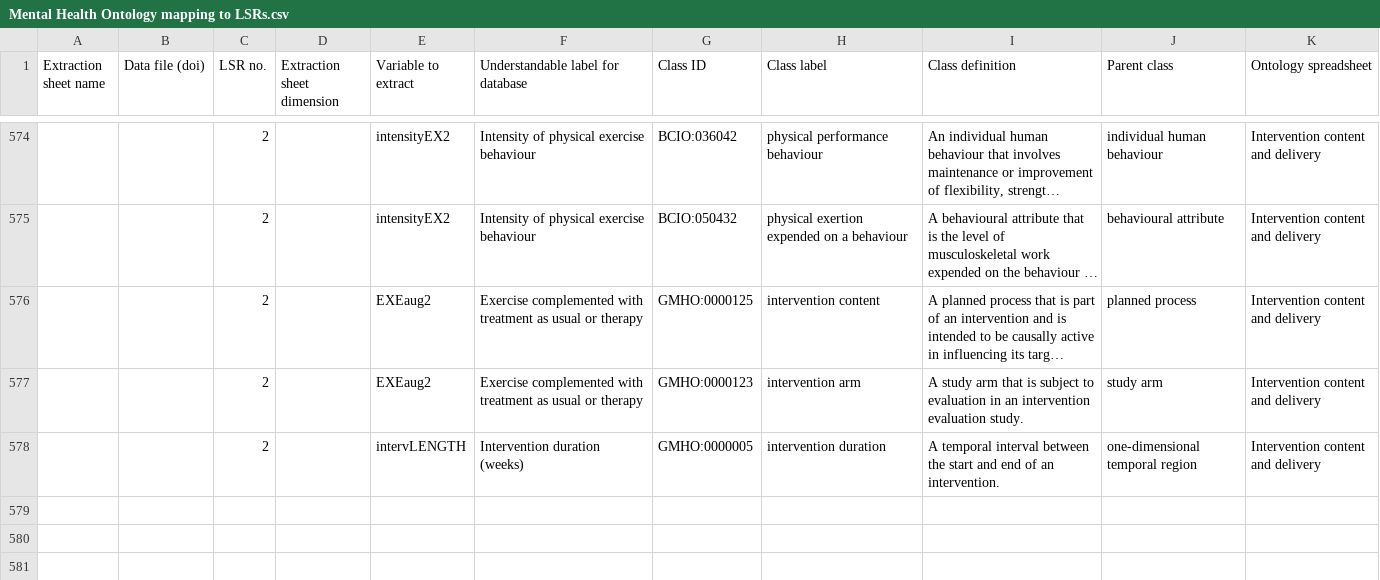
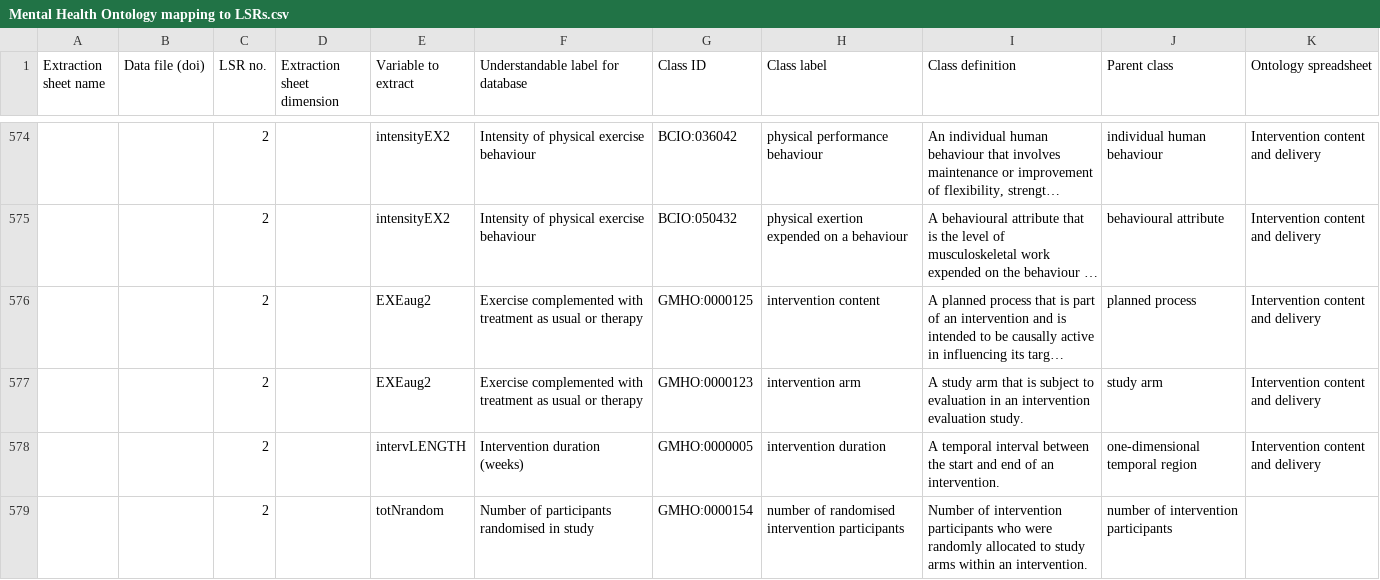
Before and after one commit to galenos-project/mental-health-ontology, a CSV file: Mapping to LSRs/Mental Health Ontology mapping to LSRs.csv, drawn as a sheet; only a part is shown, gaps mark what is left out; long unchanged cells end in …; the diff names each change by its address in the sheet, - before the commit and + after, or states it on an @@ line.

```diff
--- a/Mapping to LSRs/Mental Health Ontology mapping to LSRs.csv
+++ b/Mapping to LSRs/Mental Health Ontology mapping to LSRs.csv
+row 579:  |  | 2 |  | totNrandom | Number of participants randomised in study | GMHO:0000154 | number of randomised intervention participants | Number of intervention participants who were randomly allocated to study arms within an intervention. | number of intervention participants
```
